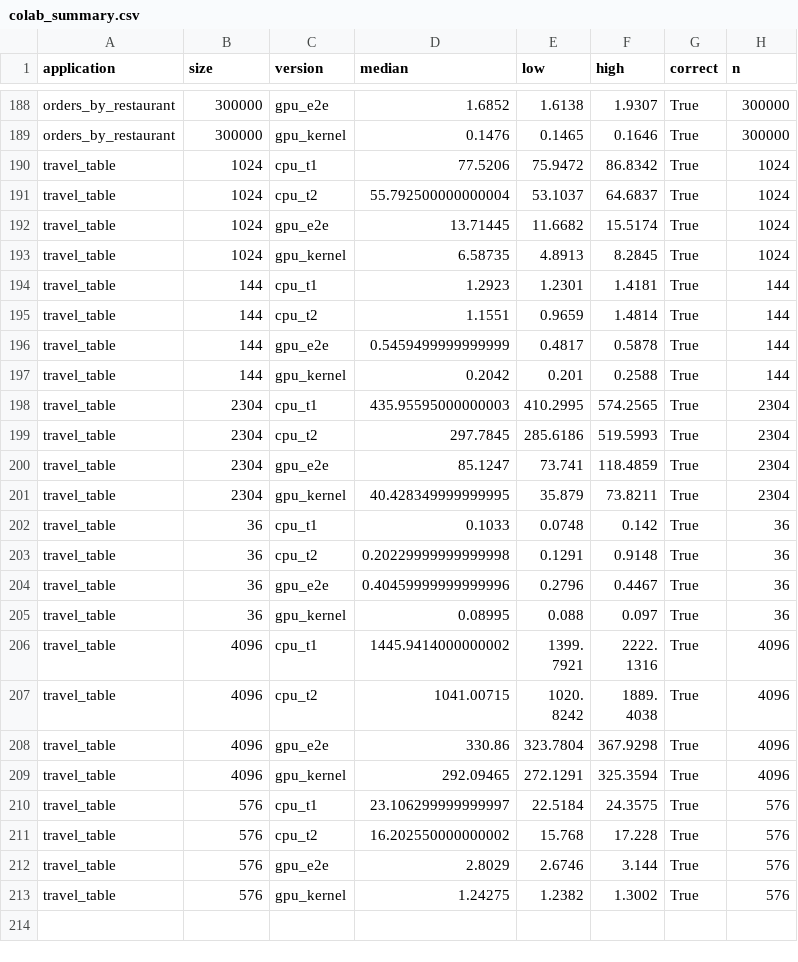
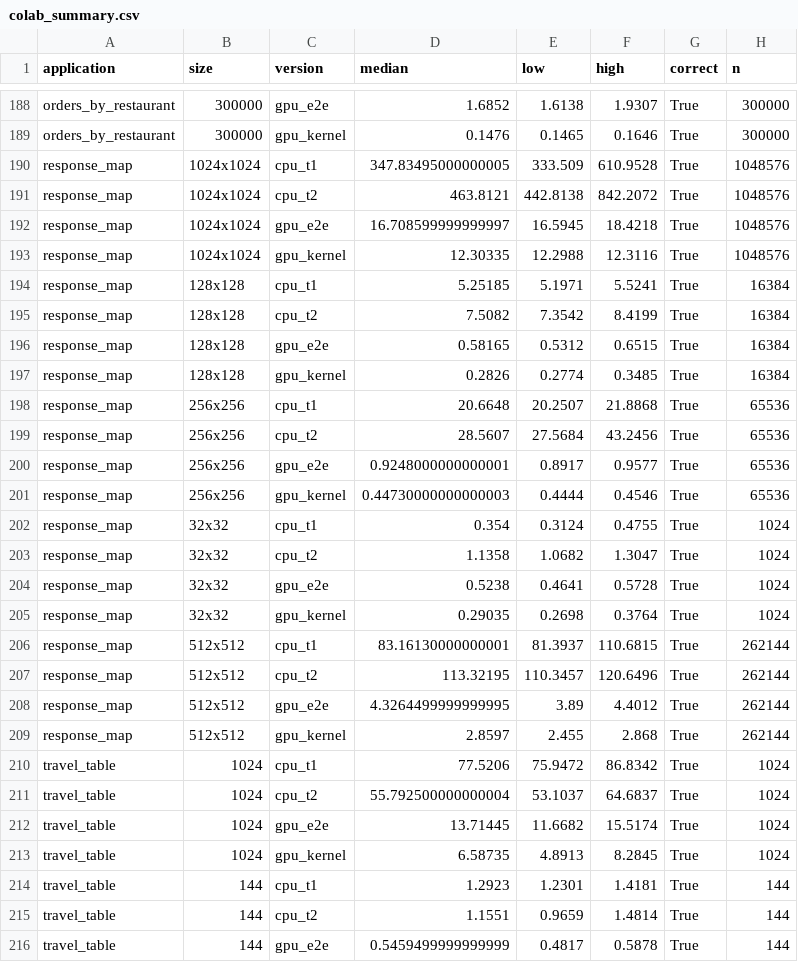
Before and after one commit to StevenFAP1815/EquipeProyecto, a CSV file: informe-gpu/datos/colab_summary.csv, drawn as a sheet; only a part is shown, gaps mark what is left out; the shorter side is filled out with more unchanged rows.

Commit message:
informe: mapa de tiempo de respuesta con tabla, figuras, roofline, ocupación y efecto en la simulación

```diff
--- a/informe-gpu/datos/colab_summary.csv
+++ b/informe-gpu/datos/colab_summary.csv
@@ -189,2 +189,22 @@ orders_by_restaurant,300000,gpu_e2e,1.6852,1.6138,1.9307,True,300000
 orders_by_restaurant,300000,gpu_kernel,0.1476,0.1465,0.1646,True,300000
+response_map,1024x1024,cpu_t1,347.83495000000005,333.509,610.9528,True,1048576
+response_map,1024x1024,cpu_t2,463.8121,442.8138,842.2072,True,1048576
+response_map,1024x1024,gpu_e2e,16.708599999999997,16.5945,18.4218,True,1048576
+response_map,1024x1024,gpu_kernel,12.30335,12.2988,12.3116,True,1048576
+response_map,128x128,cpu_t1,5.25185,5.1971,5.5241,True,16384
+response_map,128x128,cpu_t2,7.5082,7.3542,8.4199,True,16384
+response_map,128x128,gpu_e2e,0.58165,0.5312,0.6515,True,16384
+response_map,128x128,gpu_kernel,0.2826,0.2774,0.3485,True,16384
+response_map,256x256,cpu_t1,20.6648,20.2507,21.8868,True,65536
+response_map,256x256,cpu_t2,28.5607,27.5684,43.2456,True,65536
+response_map,256x256,gpu_e2e,0.9248000000000001,0.8917,0.9577,True,65536
+response_map,256x256,gpu_kernel,0.44730000000000003,0.4444,0.4546,True,65536
+response_map,32x32,cpu_t1,0.354,0.3124,0.4755,True,1024
+response_map,32x32,cpu_t2,1.1358,1.0682,1.3047,True,1024
+response_map,32x32,gpu_e2e,0.5238,0.4641,0.5728,True,1024
+response_map,32x32,gpu_kernel,0.29035,0.2698,0.3764,True,1024
+response_map,512x512,cpu_t1,83.16130000000001,81.3937,110.6815,True,262144
+response_map,512x512,cpu_t2,113.32195,110.3457,120.6496,True,262144
+response_map,512x512,gpu_e2e,4.3264499999999995,3.89,4.4012,True,262144
+response_map,512x512,gpu_kernel,2.8597,2.455,2.868,True,262144
 travel_table,1024,cpu_t1,77.5206,75.9472,86.8342,True,1024
```
Also changed, not shown: informe-gpu/datos/laptop_summary.csv, 12 other files.
